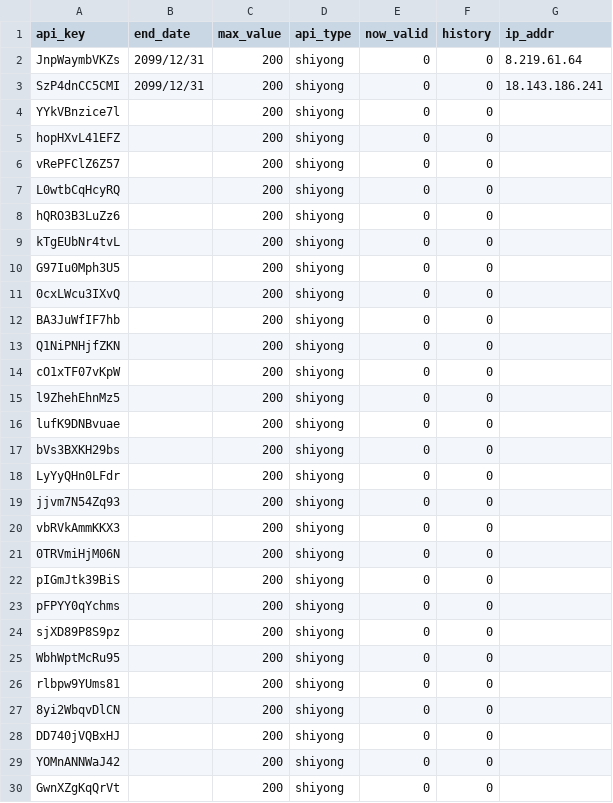
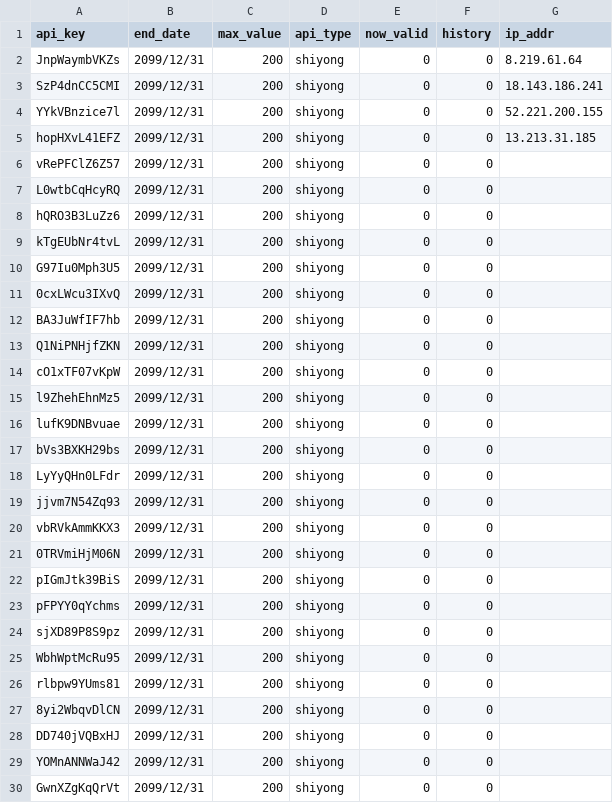
Before and after one commit to xiaomidangjia/dy_data, a CSV file: base_information_chen.csv, drawn as a sheet; only a part is shown; the diff covers the shown part only.

Commit message:
Add files via upload

```diff
--- a/base_information_chen.csv
+++ b/base_information_chen.csv
@@ -3,28 +3,28 @@ JnpWaymbVKZs,2099/12/31,200,shiyong,0,0,8.219.61.64
 SzP4dnCC5CMI,2099/12/31,200,shiyong,0,0,18.143.186.241
-YYkVBnzice7l,,200,shiyong,0,0,
-hopHXvL41EFZ,,200,shiyong,0,0,
-vRePFClZ6Z57,,200,shiyong,0,0,
-L0wtbCqHcyRQ,,200,shiyong,0,0,
-hQRO3B3LuZz6,,200,shiyong,0,0,
-kTgEUbNr4tvL,,200,shiyong,0,0,
-G97Iu0Mph3U5,,200,shiyong,0,0,
-0cxLWcu3IXvQ,,200,shiyong,0,0,
-BA3JuWfIF7hb,,200,shiyong,0,0,
-Q1NiPNHjfZKN,,200,shiyong,0,0,
-cO1xTF07vKpW,,200,shiyong,0,0,
-l9ZhehEhnMz5,,200,shiyong,0,0,
-lufK9DNBvuae,,200,shiyong,0,0,
-bVs3BXKH29bs,,200,shiyong,0,0,
-LyYyQHn0LFdr,,200,shiyong,0,0,
-jjvm7N54Zq93,,200,shiyong,0,0,
-vbRVkAmmKKX3,,200,shiyong,0,0,
-0TRVmiHjM06N,,200,shiyong,0,0,
-pIGmJtk39BiS,,200,shiyong,0,0,
-pFPYY0qYchms,,200,shiyong,0,0,
-sjXD89P8S9pz,,200,shiyong,0,0,
-WbhWptMcRu95,,200,shiyong,0,0,
-rlbpw9YUms81,,200,shiyong,0,0,
-8yi2WbqvDlCN,,200,shiyong,0,0,
-DD740jVQBxHJ,,200,shiyong,0,0,
-YOMnANNWaJ42,,200,shiyong,0,0,
-GwnXZgKqQrVt,,200,shiyong,0,0,
+YYkVBnzice7l,2099/12/31,200,shiyong,0,0,52.221.200.155
+hopHXvL41EFZ,2099/12/31,200,shiyong,0,0,13.213.31.185
+vRePFClZ6Z57,2099/12/31,200,shiyong,0,0,
+L0wtbCqHcyRQ,2099/12/31,200,shiyong,0,0,
+hQRO3B3LuZz6,2099/12/31,200,shiyong,0,0,
+kTgEUbNr4tvL,2099/12/31,200,shiyong,0,0,
+G97Iu0Mph3U5,2099/12/31,200,shiyong,0,0,
+0cxLWcu3IXvQ,2099/12/31,200,shiyong,0,0,
+BA3JuWfIF7hb,2099/12/31,200,shiyong,0,0,
+Q1NiPNHjfZKN,2099/12/31,200,shiyong,0,0,
+cO1xTF07vKpW,2099/12/31,200,shiyong,0,0,
+l9ZhehEhnMz5,2099/12/31,200,shiyong,0,0,
+lufK9DNBvuae,2099/12/31,200,shiyong,0,0,
+bVs3BXKH29bs,2099/12/31,200,shiyong,0,0,
+LyYyQHn0LFdr,2099/12/31,200,shiyong,0,0,
+jjvm7N54Zq93,2099/12/31,200,shiyong,0,0,
+vbRVkAmmKKX3,2099/12/31,200,shiyong,0,0,
+0TRVmiHjM06N,2099/12/31,200,shiyong,0,0,
+pIGmJtk39BiS,2099/12/31,200,shiyong,0,0,
+pFPYY0qYchms,2099/12/31,200,shiyong,0,0,
+sjXD89P8S9pz,2099/12/31,200,shiyong,0,0,
+WbhWptMcRu95,2099/12/31,200,shiyong,0,0,
+rlbpw9YUms81,2099/12/31,200,shiyong,0,0,
+8yi2WbqvDlCN,2099/12/31,200,shiyong,0,0,
+DD740jVQBxHJ,2099/12/31,200,shiyong,0,0,
+YOMnANNWaJ42,2099/12/31,200,shiyong,0,0,
+GwnXZgKqQrVt,2099/12/31,200,shiyong,0,0,
```
Also changed, not shown: 4 edited cells elsewhere in this file.
